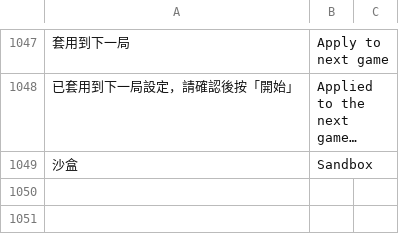
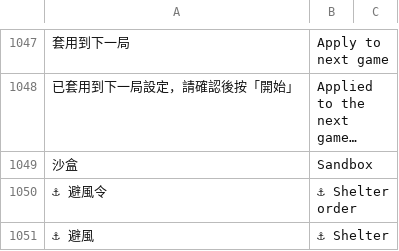
Before and after one commit to sunhome1220/games, a TSV file: taiwan-strait-landing/tools/i18n/extras.tsv, drawn as a sheet; only a part is shown, gaps mark what is left out; long unchanged cells end in …; the diff covers the shown part only; the diff names each change by its address in the sheet, - before the commit and + after, or states it on an @@ line.

```diff
--- a/taiwan-strait-landing/tools/i18n/extras.tsv
+++ b/taiwan-strait-landing/tools/i18n/extras.tsv
+row 1050: ⚓ 避風令 | ⚓ Shelter order
+row 1051: ⚓ 避風 | ⚓ Shelter
```
Also changed, not shown: 4 added rows elsewhere in this file, 2 other files.
